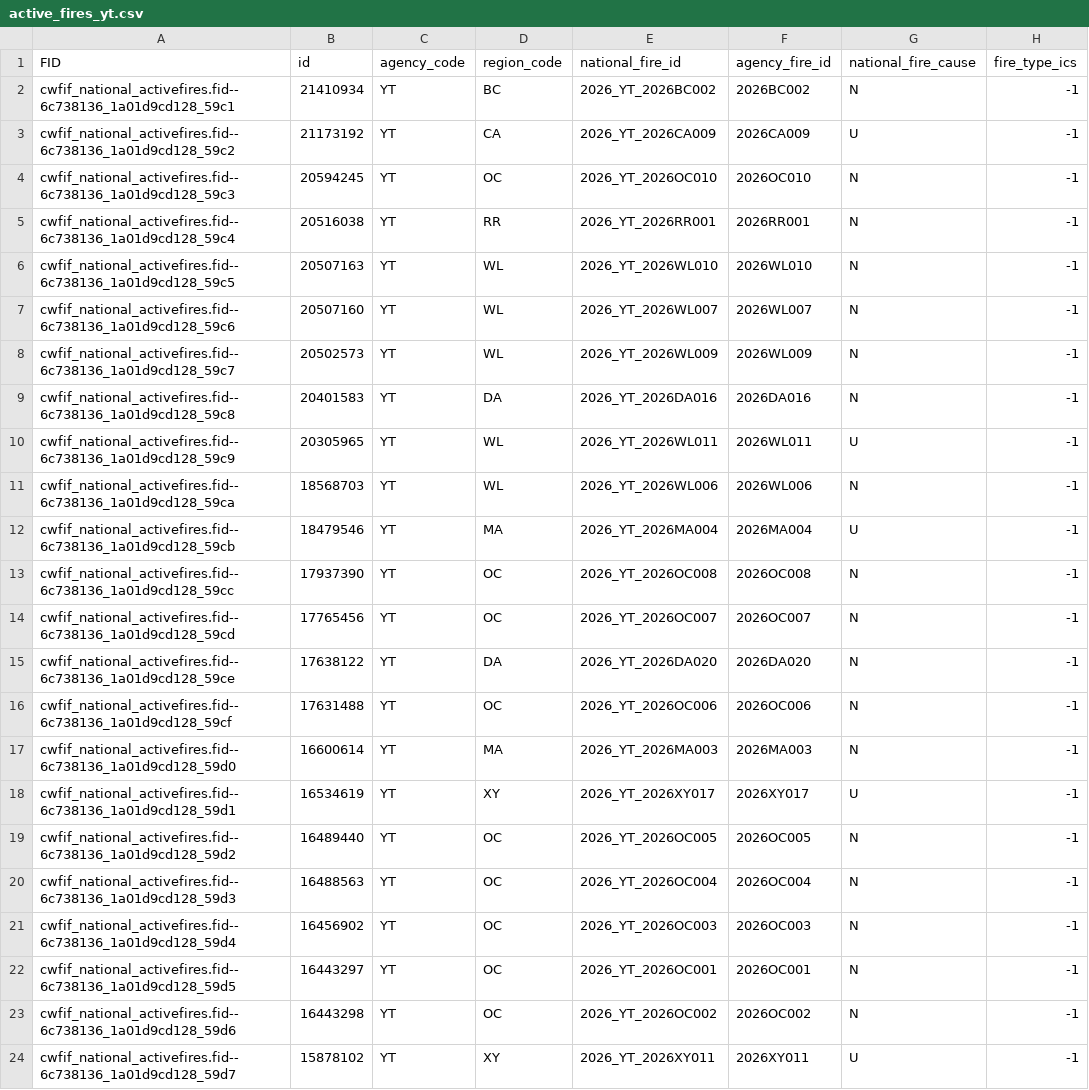
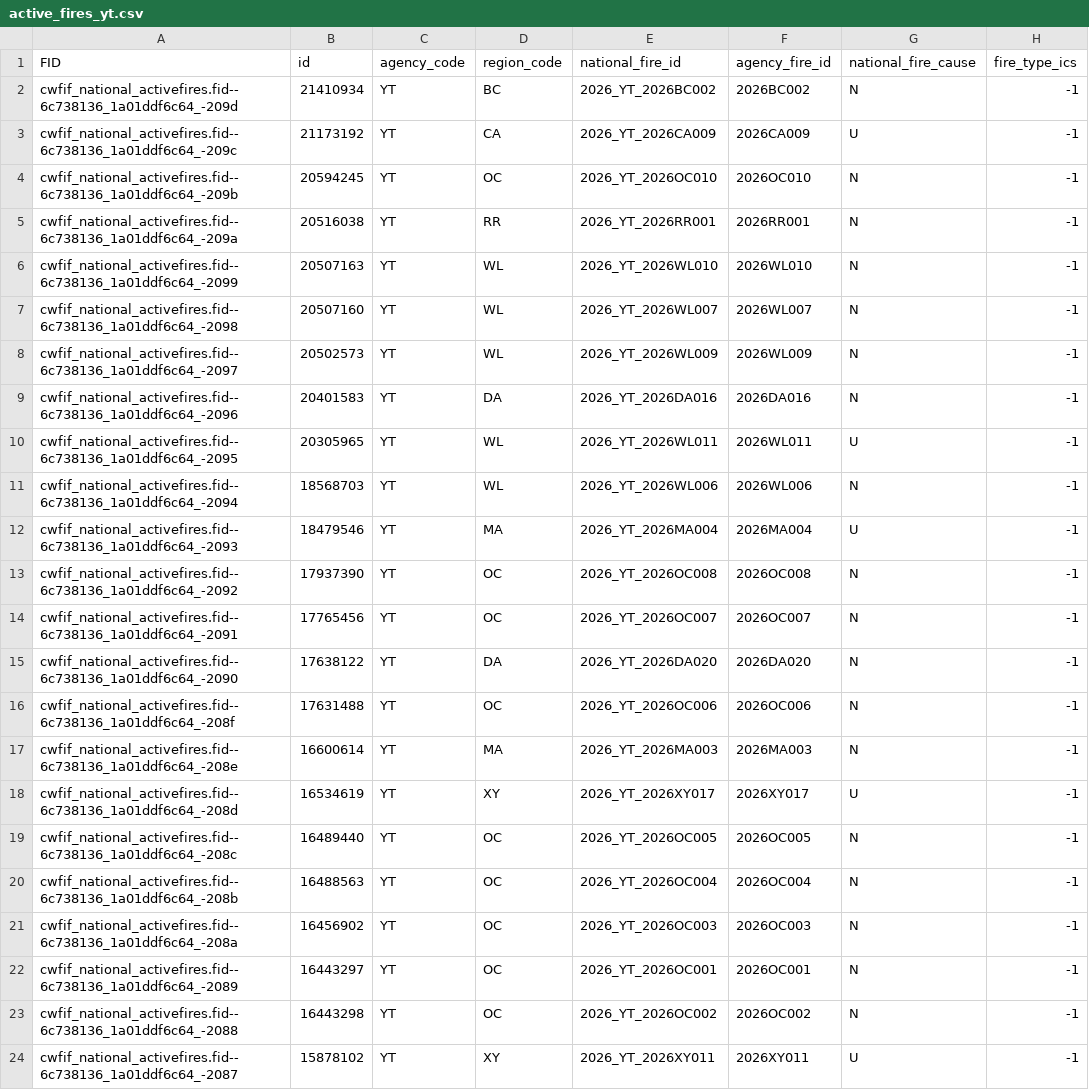
Before and after one commit to jagius/cda-air-quality-compiler, a CSV file: docs/active_fires_yt.csv, drawn as a sheet; only a part is shown; the diff names each change by its address in the sheet, - before the commit and + after, or states it on an @@ line.

```diff
--- a/docs/active_fires_yt.csv
+++ b/docs/active_fires_yt.csv
-A2 (FID): cwfif_national_activefires.fid--6c738136_1a01d9cd128_59c1
+A2 (FID): cwfif_national_activefires.fid--6c738136_1a01ddf6c64_-209d
-A3 (FID): cwfif_national_activefires.fid--6c738136_1a01d9cd128_59c2
+A3 (FID): cwfif_national_activefires.fid--6c738136_1a01ddf6c64_-209c
-A4 (FID): cwfif_national_activefires.fid--6c738136_1a01d9cd128_59c3
+A4 (FID): cwfif_national_activefires.fid--6c738136_1a01ddf6c64_-209b
-A5 (FID): cwfif_national_activefires.fid--6c738136_1a01d9cd128_59c4
+A5 (FID): cwfif_national_activefires.fid--6c738136_1a01ddf6c64_-209a
-A6 (FID): cwfif_national_activefires.fid--6c738136_1a01d9cd128_59c5
+A6 (FID): cwfif_national_activefires.fid--6c738136_1a01ddf6c64_-2099
-A7 (FID): cwfif_national_activefires.fid--6c738136_1a01d9cd128_59c6
+A7 (FID): cwfif_national_activefires.fid--6c738136_1a01ddf6c64_-2098
-A8 (FID): cwfif_national_activefires.fid--6c738136_1a01d9cd128_59c7
+A8 (FID): cwfif_national_activefires.fid--6c738136_1a01ddf6c64_-2097
-A9 (FID): cwfif_national_activefires.fid--6c738136_1a01d9cd128_59c8
+A9 (FID): cwfif_national_activefires.fid--6c738136_1a01ddf6c64_-2096
-A10 (FID): cwfif_national_activefires.fid--6c738136_1a01d9cd128_59c9
+A10 (FID): cwfif_national_activefires.fid--6c738136_1a01ddf6c64_-2095
-A11 (FID): cwfif_national_activefires.fid--6c738136_1a01d9cd128_59ca
+A11 (FID): cwfif_national_activefires.fid--6c738136_1a01ddf6c64_-2094
-A12 (FID): cwfif_national_activefires.fid--6c738136_1a01d9cd128_59cb
+A12 (FID): cwfif_national_activefires.fid--6c738136_1a01ddf6c64_-2093
-A13 (FID): cwfif_national_activefires.fid--6c738136_1a01d9cd128_59cc
+A13 (FID): cwfif_national_activefires.fid--6c738136_1a01ddf6c64_-2092
-A14 (FID): cwfif_national_activefires.fid--6c738136_1a01d9cd128_59cd
+A14 (FID): cwfif_national_activefires.fid--6c738136_1a01ddf6c64_-2091
-A15 (FID): cwfif_national_activefires.fid--6c738136_1a01d9cd128_59ce
+A15 (FID): cwfif_national_activefires.fid--6c738136_1a01ddf6c64_-2090
-A16 (FID): cwfif_national_activefires.fid--6c738136_1a01d9cd128_59cf
+A16 (FID): cwfif_national_activefires.fid--6c738136_1a01ddf6c64_-208f
-A17 (FID): cwfif_national_activefires.fid--6c738136_1a01d9cd128_59d0
+A17 (FID): cwfif_national_activefires.fid--6c738136_1a01ddf6c64_-208e
-A18 (FID): cwfif_national_activefires.fid--6c738136_1a01d9cd128_59d1
+A18 (FID): cwfif_national_activefires.fid--6c738136_1a01ddf6c64_-208d
-A19 (FID): cwfif_national_activefires.fid--6c738136_1a01d9cd128_59d2
+A19 (FID): cwfif_national_activefires.fid--6c738136_1a01ddf6c64_-208c
-A20 (FID): cwfif_national_activefires.fid--6c738136_1a01d9cd128_59d3
+A20 (FID): cwfif_national_activefires.fid--6c738136_1a01ddf6c64_-208b
-A21 (FID): cwfif_national_activefires.fid--6c738136_1a01d9cd128_59d4
+A21 (FID): cwfif_national_activefires.fid--6c738136_1a01ddf6c64_-208a
-A22 (FID): cwfif_national_activefires.fid--6c738136_1a01d9cd128_59d5
+A22 (FID): cwfif_national_activefires.fid--6c738136_1a01ddf6c64_-2089
-A23 (FID): cwfif_national_activefires.fid--6c738136_1a01d9cd128_59d6
+A23 (FID): cwfif_national_activefires.fid--6c738136_1a01ddf6c64_-2088
-A24 (FID): cwfif_national_activefires.fid--6c738136_1a01d9cd128_59d7
+A24 (FID): cwfif_national_activefires.fid--6c738136_1a01ddf6c64_-2087
```
Also changed, not shown: docs/active_fires.csv, docs/active_fires_bc.csv, 8 other files.
